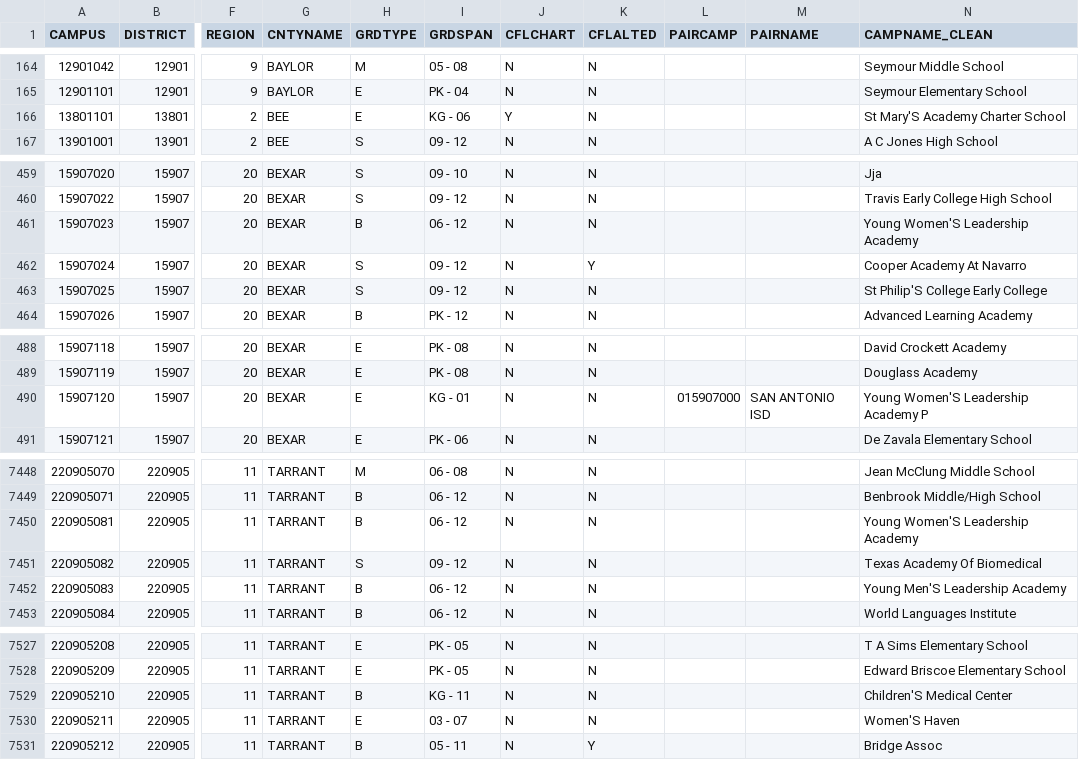
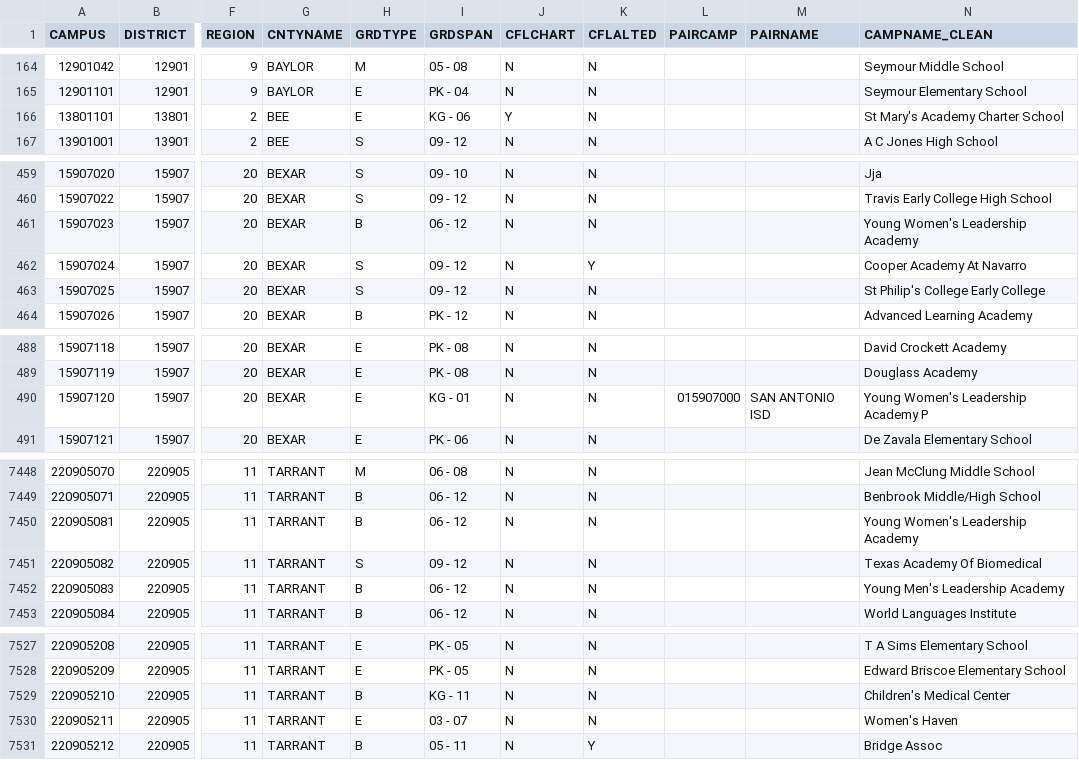
Before and after one commit to texastribune/scuole-data, a CSV file: tapr/2019-2020/campus/entities.csv, drawn as a sheet; only a part is shown, gaps mark what is left out; the diff covers the shown part only; the diff names each change by its address in the sheet, - before the commit and + after, or states it on an @@ line.

Commit message:
Fix campus entities file (change 'S to 's), edits to Jupyter notebook

```diff
--- a/tapr/2019-2020/campus/entities.csv
+++ b/tapr/2019-2020/campus/entities.csv
-N166 (CAMPNAME_CLEAN): St Mary'S Academy Charter School
+N166 (CAMPNAME_CLEAN): St Mary's Academy Charter School
-N461 (CAMPNAME_CLEAN): Young Women'S Leadership Academy
+N461 (CAMPNAME_CLEAN): Young Women's Leadership Academy
-N463 (CAMPNAME_CLEAN): St Philip'S College Early College
+N463 (CAMPNAME_CLEAN): St Philip's College Early College
-N490 (CAMPNAME_CLEAN): Young Women'S Leadership Academy P
+N490 (CAMPNAME_CLEAN): Young Women's Leadership Academy P
-N7450 (CAMPNAME_CLEAN): Young Women'S Leadership Academy
+N7450 (CAMPNAME_CLEAN): Young Women's Leadership Academy
-N7452 (CAMPNAME_CLEAN): Young Men'S Leadership Academy
+N7452 (CAMPNAME_CLEAN): Young Men's Leadership Academy
-N7529 (CAMPNAME_CLEAN): Children'S Medical Center
+N7529 (CAMPNAME_CLEAN): Children's Medical Center
-N7530 (CAMPNAME_CLEAN): Women'S Haven
+N7530 (CAMPNAME_CLEAN): Women's Haven
```
Also changed, not shown: 15 edited cells elsewhere in this file, 1 other file.
